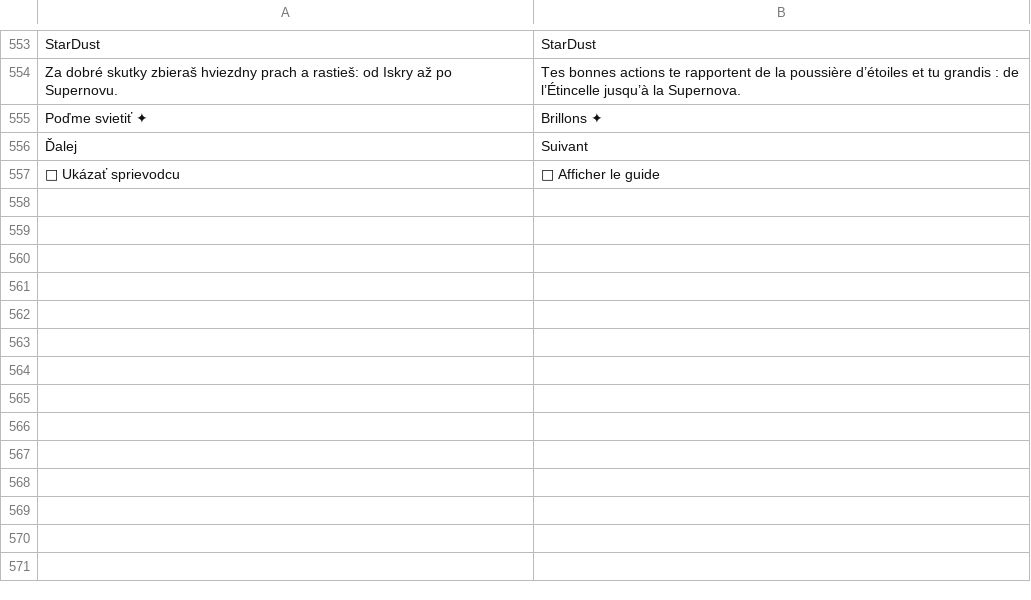
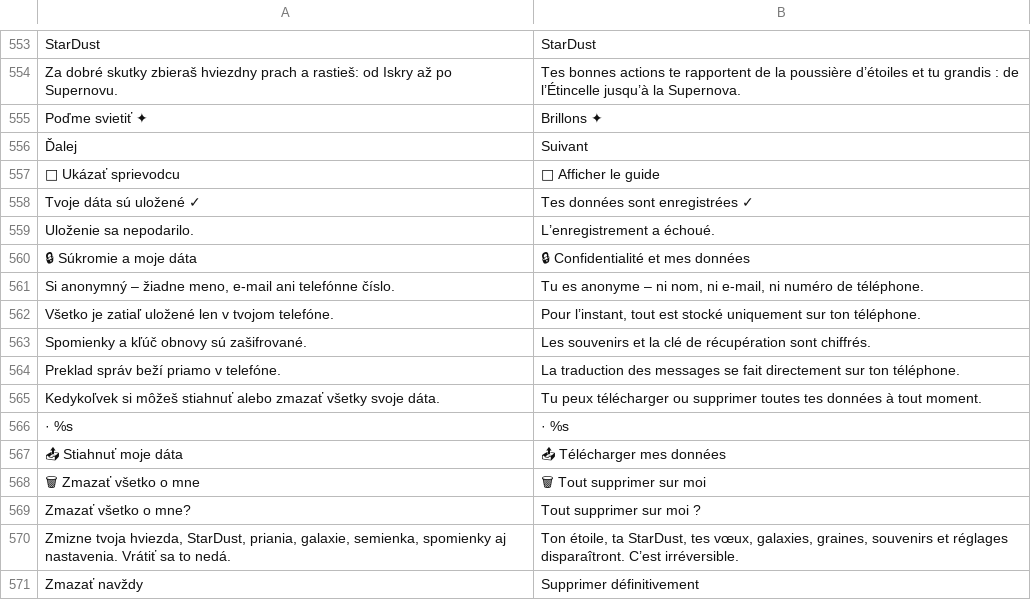
Before and after one commit to Murry24/quantum-social, a TSV file: app/src/main/assets/i18n/fr.tsv, drawn as a sheet; only a part is shown, gaps mark what is left out.

```diff
--- a/app/src/main/assets/i18n/fr.tsv
+++ b/app/src/main/assets/i18n/fr.tsv
@@ -557 +557,15 @@ Poďme svietiť ✦	Brillons ✦
 🧭 Ukázať sprievodcu	🧭 Afficher le guide
+Tvoje dáta sú uložené ✓	Tes données sont enregistrées ✓
+Uloženie sa nepodarilo.	L’enregistrement a échoué.
+🔒 Súkromie a moje dáta	🔒 Confidentialité et mes données
+Si anonymný – žiadne meno, e-mail ani telefónne číslo.	Tu es anonyme – ni nom, ni e-mail, ni numéro de téléphone.
+Všetko je zatiaľ uložené len v tvojom telefóne.	Pour l’instant, tout est stocké uniquement sur ton téléphone.
+Spomienky a kľúč obnovy sú zašifrované.	Les souvenirs et la clé de récupération sont chiffrés.
+Preklad správ beží priamo v telefóne.	La traduction des messages se fait directement sur ton téléphone.
+Kedykoľvek si môžeš stiahnuť alebo zmazať všetky svoje dáta.	Tu peux télécharger ou supprimer toutes tes données à tout moment.
+· %s	· %s
+📤 Stiahnuť moje dáta	📤 Télécharger mes données
+🗑 Zmazať všetko o mne	🗑 Tout supprimer sur moi
+Zmazať všetko o mne?	Tout supprimer sur moi ?
+Zmizne tvoja hviezda, StarDust, priania, galaxie, semienka, spomienky aj nastavenia. Vrátiť sa to nedá.	Ton étoile, ta StarDust, tes vœux, galaxies, graines, souvenirs et réglages disparaîtront. C’est irréversible.
+Zmazať navždy	Supprimer définitivement
```
Also changed, not shown: app/src/main/assets/i18n/ar.tsv, app/src/main/assets/i18n/hi.tsv, 17 other files.
